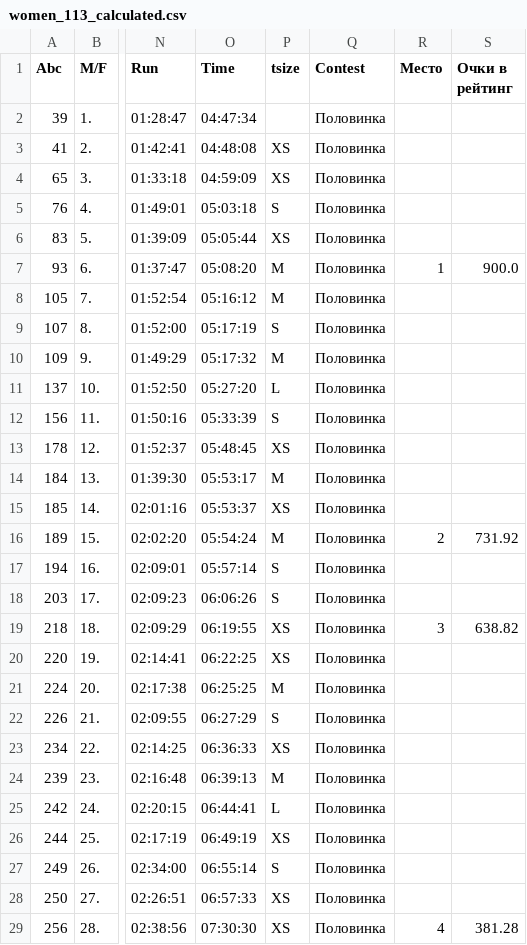
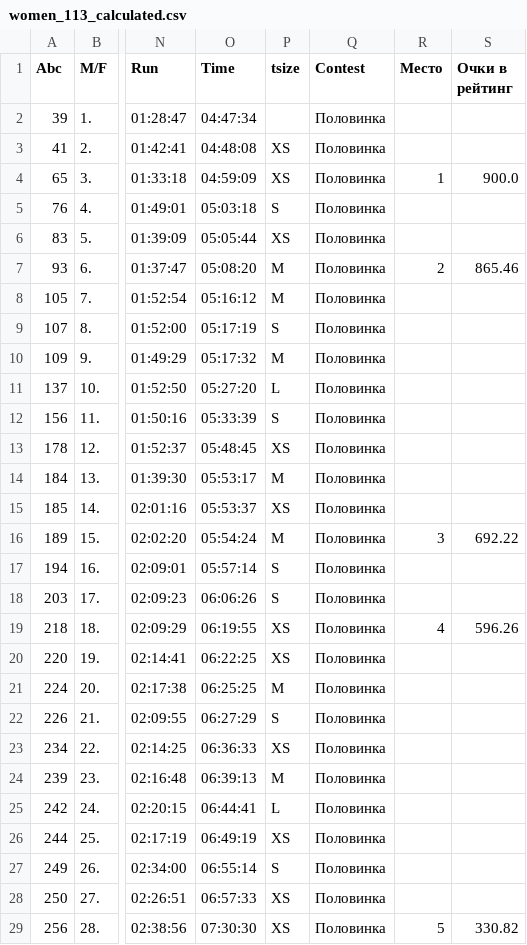
Before and after one commit to mkharytonau/bft-league-rating, a CSV file: src/main/resources/2025/MinskTriathlon/women_113_calculated.csv, drawn as a sheet; only a part is shown, gaps mark what is left out; the diff names each change by its address in the sheet, - before the commit and + after, or states it on an @@ line.

```diff
--- a/src/main/resources/2025/MinskTriathlon/women_113_calculated.csv
+++ b/src/main/resources/2025/MinskTriathlon/women_113_calculated.csv
-R4 (Место): (empty)
+R4 (Место): 1
-S4 (Очки в рейтинг): (empty)
+S4 (Очки в рейтинг): 900.0
-R7 (Место): 1
+R7 (Место): 2
-S7 (Очки в рейтинг): 900.0
+S7 (Очки в рейтинг): 865.46
-R16 (Место): 2
+R16 (Место): 3
-S16 (Очки в рейтинг): 731.92
+S16 (Очки в рейтинг): 692.22
-R19 (Место): 3
+R19 (Место): 4
-S19 (Очки в рейтинг): 638.82
+S19 (Очки в рейтинг): 596.26
-R29 (Место): 4
+R29 (Место): 5
-S29 (Очки в рейтинг): 381.28
+S29 (Очки в рейтинг): 330.82
```
Also changed, not shown: src/main/resources/2025/name_mapping.csv, src/main/resources/2025/rating_women.csv, 2 other files.
